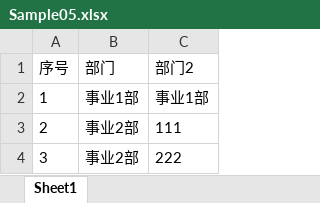
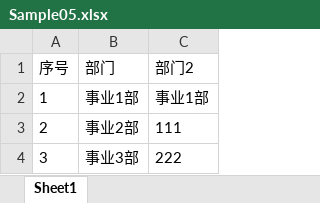
Before and after one commit to HZ-GeLiang/EpplusHelper, an Excel workbook: SampleApp/模版/03读取excel内容/Sample05.xlsx, sheet Sheet1, drawn as a sheet; values as stored, in another font and other column widths than the file's, no borders; the diff names each change by its address in the sheet, - before the commit and + after, or states it on an @@ line.

```diff
--- a/SampleApp/模版/03读取excel内容/Sample05.xlsx (sheet Sheet1)
+++ b/SampleApp/模版/03读取excel内容/Sample05.xlsx (sheet Sheet1)
-B4 (部门): 事业2部
+B4 (部门): 事业3部
```
Also changed, not shown: SampleApp/模版/03读取excel内容/Sample04.xlsx, SampleApp/模版/03读取excel内容/Sample06.xlsx, 11 other files.
